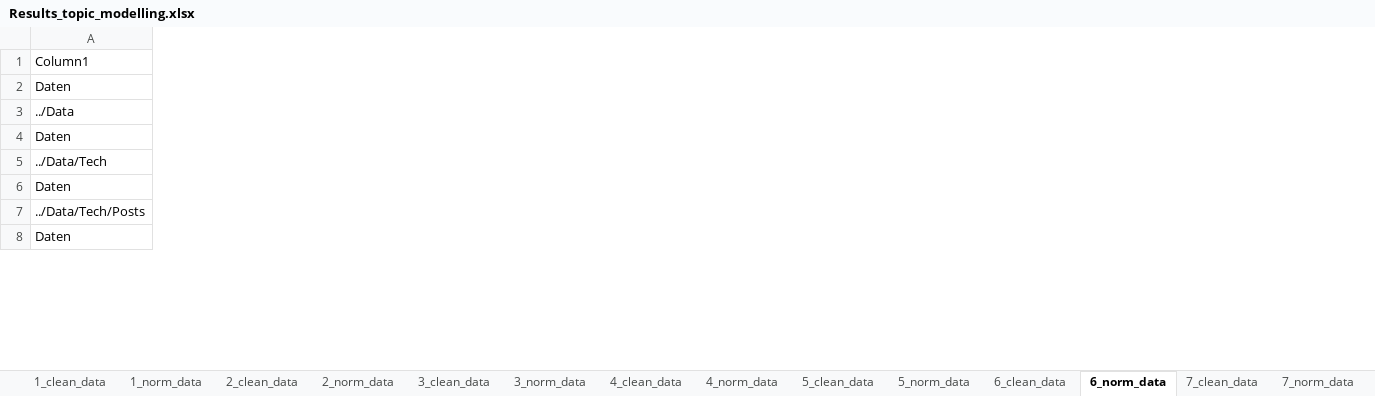
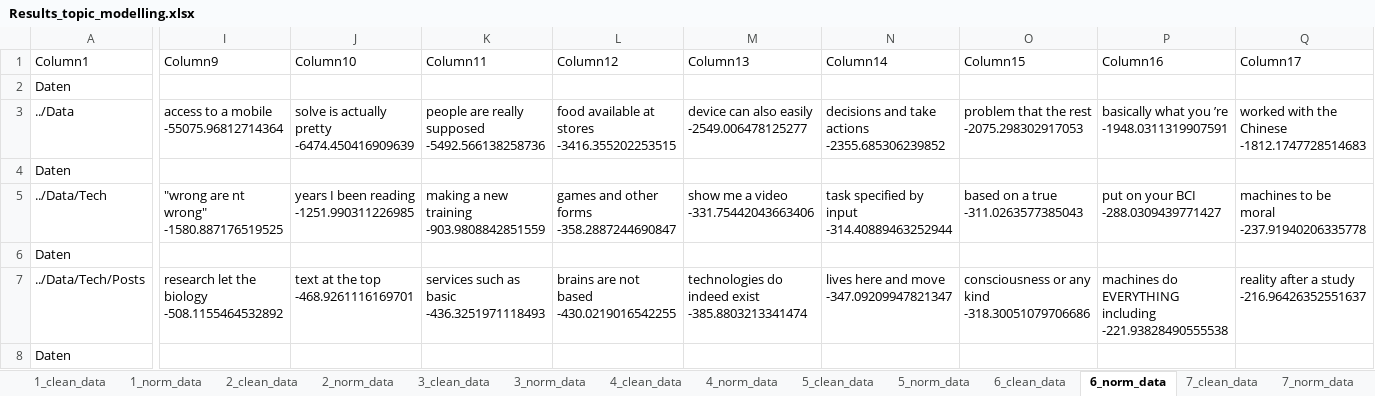
Before and after one commit to chiariii/bachelor, an Excel workbook: Analysis/Results_topic_modelling.xlsx, sheet 6_norm_data, drawn as a sheet; only a part is shown, gaps mark what is left out; values as stored, in another font and other column widths than the file's, no borders; table styles not drawn; the diff covers the shown part only; the diff names each change by its address in the sheet, - before the commit and + after, or states it on an @@ line.

```diff
--- a/Analysis/Results_topic_modelling.xlsx (sheet 6_norm_data)
+++ b/Analysis/Results_topic_modelling.xlsx (sheet 6_norm_data)
+column I (Column9), rows 3-7: access to a mobile -55075.96812714364 |  | "wrong are nt wrong" -1580.887176519525 |  | research let the biology -508.1155464532892
+column J (Column10), rows 3-7: solve is actually pretty -6474.450416909639 |  | years I been reading -1251.990311226985 |  | text at the top -468.9261116169701
+column K (Column11), rows 3-7: people are really supposed -5492.566138258736 |  | making a new training -903.9808842851559 |  | services such as basic -436.3251971118493
+column L (Column12), rows 3-7: food available at stores -3416.355202253515 |  | games and other forms -358.2887244690847 |  | brains are not based -430.0219016542255
+column M (Column13), rows 3-7: device can also easily -2549.006478125277 |  | show me a video -331.75442043663406 |  | technologies do indeed exist -385.8803213341474
+column N (Column14), rows 3-7: decisions and take actions -2355.685306239852 |  | task specified by input -314.40889463252944 |  | lives here and move -347.09209947821347
+column O (Column15), rows 3-7: problem that the rest -2075.298302917053 |  | based on a true -311.0263577385043 |  | consciousness or any kind -318.30051079706686
+column P (Column16), rows 3-7: basically what you ’re -1948.0311319907591 |  | put on your BCI -288.0309439771427 |  | machines do EVERYTHING including -221.93828490555538
+column Q (Column17), rows 3-7: worked with the Chinese -1812.1747728514683 |  | machines to be moral -237.91940206335778 |  | reality after a study -216.96426352551637
```
Also changed, not shown: 16 added columns and 13 edited cells elsewhere in this sheet, sheet 1_clean_data, sheet 4_clean_data, sheet 4_norm_data, sheet 10_norm_data, sheet 5_norm_data, sheet 7_clean_data, 13 more sheets, 4 other files.
